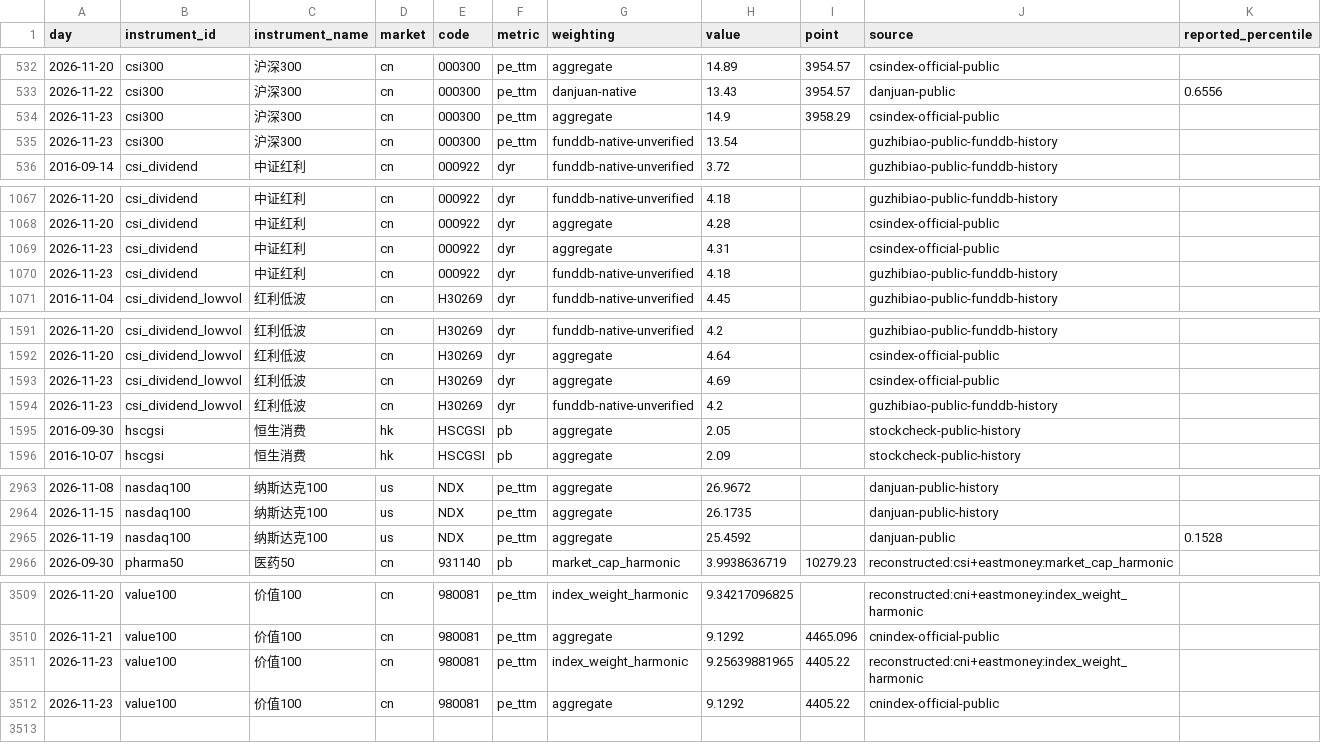
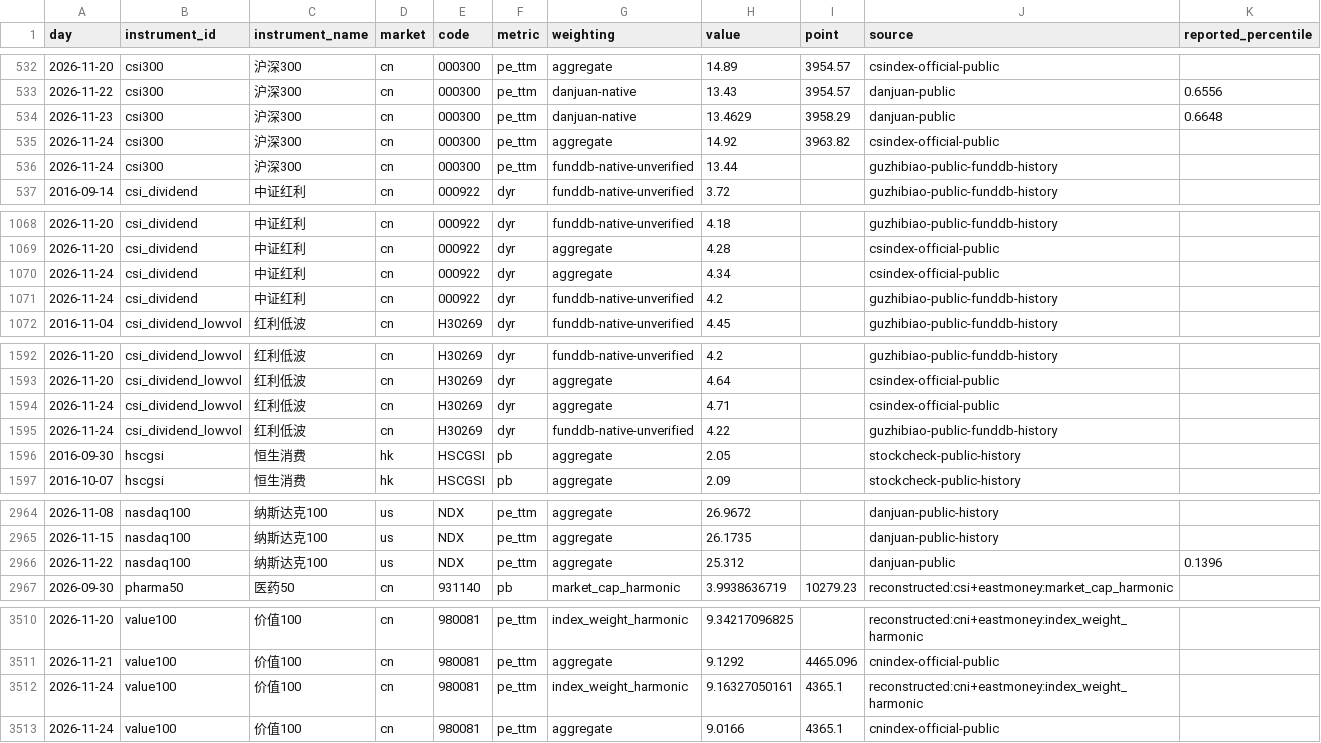
Before and after one commit to OBSERVATER/web, a CSV file: data/history.csv, drawn as a sheet; only a part is shown, gaps mark what is left out; the diff covers the shown part only.

```diff
--- a/data/history.csv
+++ b/data/history.csv
@@ -533,4 +533,5 @@ day,instrument_id,instrument_name,market,code,metric,weighting,value,point,sourc
 2026-11-22,csi300,沪深300,cn,000300,pe_ttm,danjuan-native,13.43,3954.57,danjuan-public,0.6556
-2026-11-23,csi300,沪深300,cn,000300,pe_ttm,aggregate,14.9,3958.29,csindex-official-public,
-2026-11-23,csi300,沪深300,cn,000300,pe_ttm,funddb-native-unverified,13.54,,guzhibiao-public-funddb-history,
+2026-11-23,csi300,沪深300,cn,000300,pe_ttm,danjuan-native,13.4629,3958.29,danjuan-public,0.6648
+2026-11-24,csi300,沪深300,cn,000300,pe_ttm,aggregate,14.92,3963.82,csindex-official-public,
+2026-11-24,csi300,沪深300,cn,000300,pe_ttm,funddb-native-unverified,13.44,,guzhibiao-public-funddb-history,
 2016-09-14,csi_dividend,中证红利,cn,000922,dyr,funddb-native-unverified,3.72,,guzhibiao-public-funddb-history,
@@ -1068,4 +1069,4 @@ day,instrument_id,instrument_name,market,code,metric,weighting,value,point,sourc
 2026-11-20,csi_dividend,中证红利,cn,000922,dyr,aggregate,4.28,,csindex-official-public,
-2026-11-23,csi_dividend,中证红利,cn,000922,dyr,aggregate,4.31,,csindex-official-public,
-2026-11-23,csi_dividend,中证红利,cn,000922,dyr,funddb-native-unverified,4.18,,guzhibiao-public-funddb-history,
+2026-11-24,csi_dividend,中证红利,cn,000922,dyr,aggregate,4.34,,csindex-official-public,
+2026-11-24,csi_dividend,中证红利,cn,000922,dyr,funddb-native-unverified,4.2,,guzhibiao-public-funddb-history,
 2016-11-04,csi_dividend_lowvol,红利低波,cn,H30269,dyr,funddb-native-unverified,4.45,,guzhibiao-public-funddb-history,
@@ -1592,4 +1593,4 @@ day,instrument_id,instrument_name,market,code,metric,weighting,value,point,sourc
 2026-11-20,csi_dividend_lowvol,红利低波,cn,H30269,dyr,aggregate,4.64,,csindex-official-public,
-2026-11-23,csi_dividend_lowvol,红利低波,cn,H30269,dyr,aggregate,4.69,,csindex-official-public,
-2026-11-23,csi_dividend_lowvol,红利低波,cn,H30269,dyr,funddb-native-unverified,4.2,,guzhibiao-public-funddb-history,
+2026-11-24,csi_dividend_lowvol,红利低波,cn,H30269,dyr,aggregate,4.71,,csindex-official-public,
+2026-11-24,csi_dividend_lowvol,红利低波,cn,H30269,dyr,funddb-native-unverified,4.22,,guzhibiao-public-funddb-history,
 2016-09-30,hscgsi,恒生消费,hk,HSCGSI,pb,aggregate,2.05,,stockcheck-public-history,
@@ -2964,3 +2965,3 @@ day,instrument_id,instrument_name,market,code,metric,weighting,value,point,sourc
 2026-11-15,nasdaq100,纳斯达克100,us,NDX,pe_ttm,aggregate,26.1735,,danjuan-public-history,
-2026-11-19,nasdaq100,纳斯达克100,us,NDX,pe_ttm,aggregate,25.4592,,danjuan-public,0.1528
+2026-11-22,nasdaq100,纳斯达克100,us,NDX,pe_ttm,aggregate,25.312,,danjuan-public,0.1396
 2026-09-30,pharma50,医药50,cn,931140,pb,market_cap_harmonic,3.9938636719,10279.23,reconstructed:csi+eastmoney:market_cap_harmonic,
@@ -3510,3 +3511,3 @@ day,instrument_id,instrument_name,market,code,metric,weighting,value,point,sourc
 2026-11-21,value100,价值100,cn,980081,pe_ttm,aggregate,9.1292,4465.096,cnindex-official-public,
-2026-11-23,value100,价值100,cn,980081,pe_ttm,index_weight_harmonic,9.25639881965,4405.22,reconstructed:cni+eastmoney:index_weight_harmonic,
-2026-11-23,value100,价值100,cn,980081,pe_ttm,aggregate,9.1292,4405.22,cnindex-official-public,
+2026-11-24,value100,价值100,cn,980081,pe_ttm,index_weight_harmonic,9.16327050161,4365.1,reconstructed:cni+eastmoney:index_weight_harmonic,
+2026-11-24,value100,价值100,cn,980081,pe_ttm,aggregate,9.0166,4365.1,cnindex-official-public,
```
Also changed, not shown: 3 edited cells elsewhere in this file, 9 other files.
